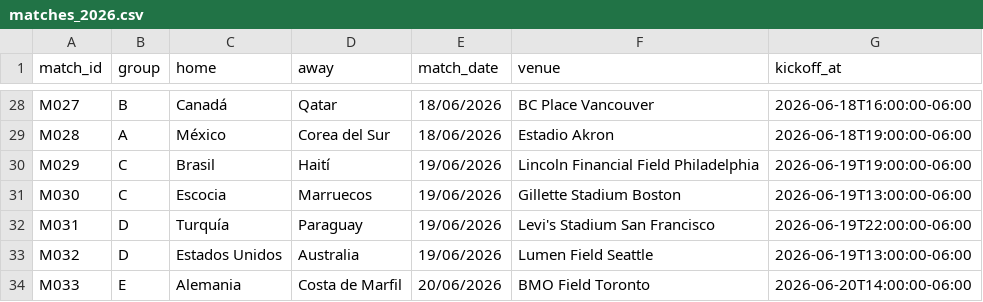
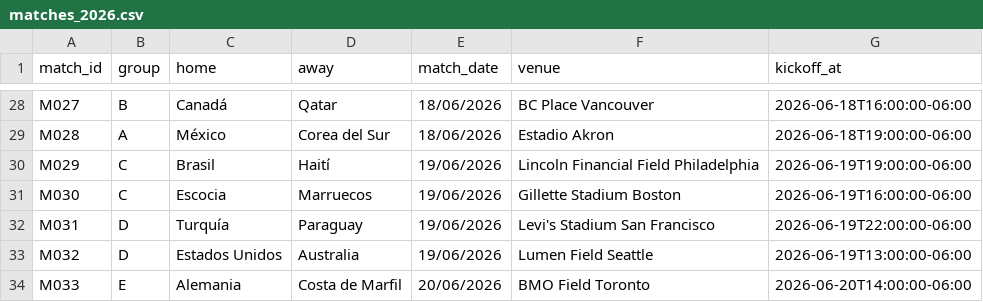
Before and after one commit to AlbertTwist/app-quinela-2026, a CSV file: matches_2026.csv, drawn as a sheet; only a part is shown, gaps mark what is left out.

Commit message:
Update matches data for 2026 tournament

```diff
--- a/matches_2026.csv
+++ b/matches_2026.csv
@@ -30,3 +30,3 @@ M028,A,México,Corea del Sur,18/06/2026,Estadio Akron,2026-06-18T19:00:00-06:00
 M029,C,Brasil,Haití,19/06/2026,Lincoln Financial Field Philadelphia,2026-06-19T19:00:00-06:00
-M030,C,Escocia,Marruecos,19/06/2026,Gillette Stadium Boston,2026-06-19T13:00:00-06:00
+M030,C,Escocia,Marruecos,19/06/2026,Gillette Stadium Boston,2026-06-19T16:00:00-06:00
 M031,D,Turquía,Paraguay,19/06/2026,Levi's Stadium San Francisco,2026-06-19T22:00:00-06:00
```
